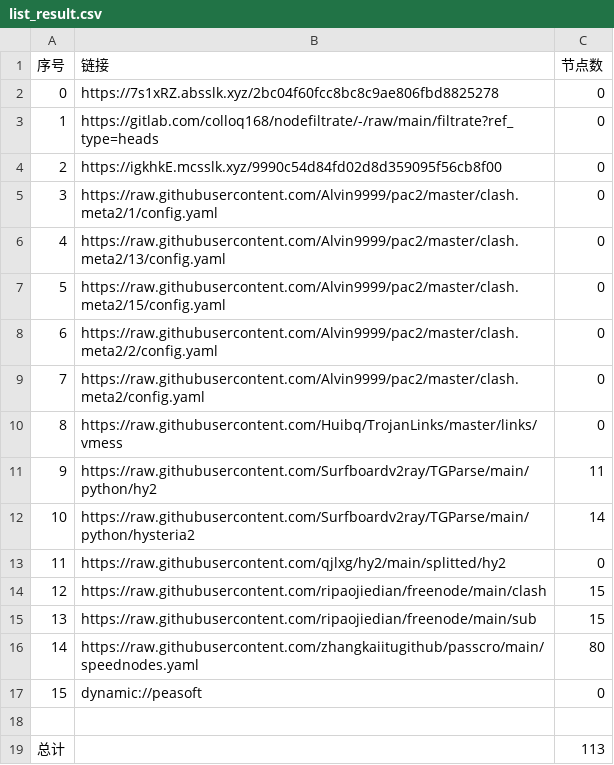
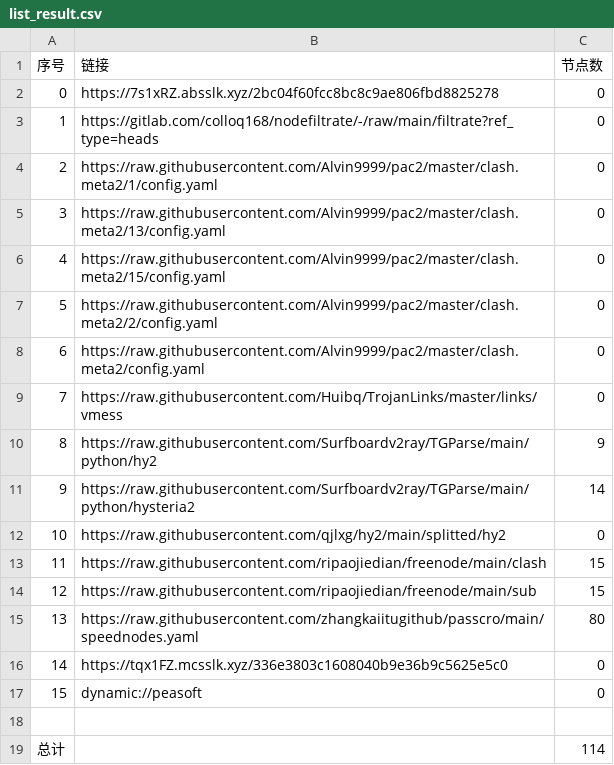
Before and after one commit to sileopro/AutoMergePublicNodes, a CSV file: list_result.csv, drawn as a sheet; removed rows and columns are numbered as before the commit, all else as after; the diff names each change by its address in the sheet, - before the commit and + after, or states it on an @@ line.

```diff
--- a/list_result.csv
+++ b/list_result.csv
-row 4: 2 | https://igkhkE.mcsslk.xyz/9990c54d84fd02d8d359095f56cb8f00 | 0
@@ column A (序号) renumbered between rows 4 and 15 @@
-C10 (节点数): 11
+C10 (节点数): 9
+row 16: 14 | https://tqx1FZ.mcsslk.xyz/336e3803c1608040b9e36b9c5625e5c0 | 0
-C19 (节点数): 113
+C19 (节点数): 114
```
Also changed, not shown: 23 other files.
